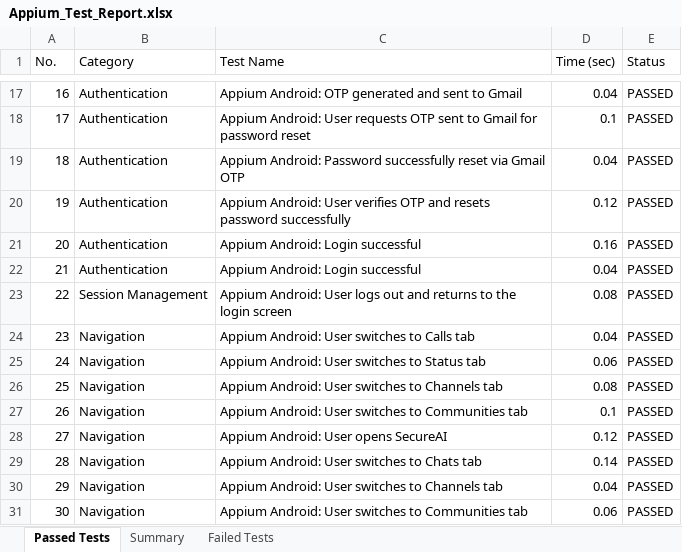
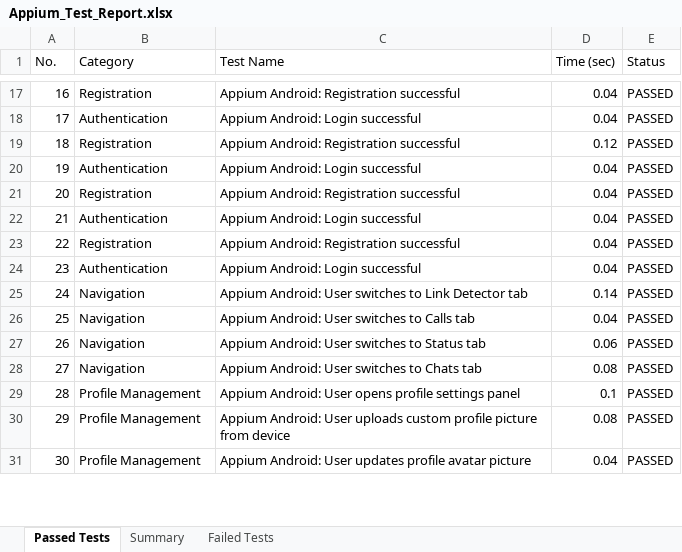
Before and after one commit to sonu15442/SecureChat, an Excel workbook: Test Cases/Appium_Test_Report.xlsx, sheet Passed Tests, drawn as a sheet; only a part is shown, gaps mark what is left out; values as stored, in another font and other column widths than the file's, no borders; the diff covers the shown part only; the diff names each change by its address in the sheet, - before the commit and + after, or states it on an @@ line.

```diff
--- a/Test Cases/Appium_Test_Report.xlsx (sheet Passed Tests)
+++ b/Test Cases/Appium_Test_Report.xlsx (sheet Passed Tests)
-B17 (Category): Authentication
+B17 (Category): Registration
-C17 (Test Name): Appium Android: OTP generated and sent to Gmail
+C17 (Test Name): Appium Android: Registration successful
-C18 (Test Name): Appium Android: User requests OTP sent to Gmail for password reset
+C18 (Test Name): Appium Android: Login successful
-D18 (Time (sec)): 0.1
+D18 (Time (sec)): 0.04
-B19 (Category): Authentication
+B19 (Category): Registration
-C19 (Test Name): Appium Android: Password successfully reset via Gmail OTP
+C19 (Test Name): Appium Android: Registration successful
-D19 (Time (sec)): 0.04
+D19 (Time (sec)): 0.12
-C20 (Test Name): Appium Android: User verifies OTP and resets password successfully
+C20 (Test Name): Appium Android: Login successful
-D20 (Time (sec)): 0.12
+D20 (Time (sec)): 0.04
-B21 (Category): Authentication
+B21 (Category): Registration
-C21 (Test Name): Appium Android: Login successful
+C21 (Test Name): Appium Android: Registration successful
-D21 (Time (sec)): 0.16
+D21 (Time (sec)): 0.04
-B23 (Category): Session Management
+B23 (Category): Registration
-C23 (Test Name): Appium Android: User logs out and returns to the login screen
+C23 (Test Name): Appium Android: Registration successful
-D23 (Time (sec)): 0.08
+D23 (Time (sec)): 0.04
-B24 (Category): Navigation
+B24 (Category): Authentication
-C24 (Test Name): Appium Android: User switches to Calls tab
+C24 (Test Name): Appium Android: Login successful
-C25 (Test Name): …switches to Status tab
+C25 (Test Name): …switches to Link Detector tab
-D25 (Time (sec)): 0.06
+D25 (Time (sec)): 0.14
-C26 (Test Name): Appium Android: User switches to Channels tab
+C26 (Test Name): Appium Android: User switches to Calls tab
-D26 (Time (sec)): 0.08
+D26 (Time (sec)): 0.04
-C27 (Test Name): …switches to Communities tab
+C27 (Test Name): …switches to Status tab
-D27 (Time (sec)): 0.1
+D27 (Time (sec)): 0.06
-C28 (Test Name): Appium Android: User opens SecureAI
+C28 (Test Name): Appium Android: User switches to Chats tab
-D28 (Time (sec)): 0.12
+D28 (Time (sec)): 0.08
-B29:B31 (Category): Navigation
+B29:B31 (Category): Profile Management
-C29 (Test Name): …Android: User switches to Chats tab
+C29 (Test Name): …Android: User opens profile settings panel
-D29 (Time (sec)): 0.14
+D29 (Time (sec)): 0.1
-C30 (Test Name): …Android: User switches to Channels tab
+C30 (Test Name): …Android: User uploads custom profile picture from device
-D30 (Time (sec)): 0.04
+D30 (Time (sec)): 0.08
-C31 (Test Name): …Android: User switches to Communities tab
+C31 (Test Name): …Android: User updates profile avatar picture
-D31 (Time (sec)): 0.06
+D31 (Time (sec)): 0.04
```
Also changed, not shown: 442 edited cells elsewhere in this sheet, Test Cases/Deployment_Status_Report.xlsx, Test Cases/Load_Test_Report.xlsx, 28 other files.
